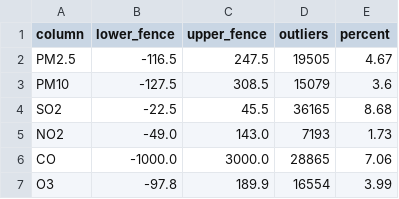
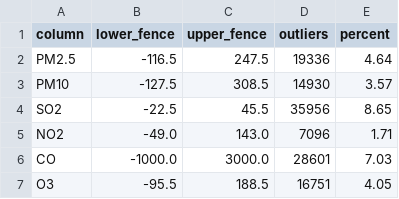
Before and after one commit to baqdauletd/air-quality-analysis, a CSV file: outputs/tables/iqr_outliers.csv, drawn as a sheet.

```diff
--- a/outputs/tables/iqr_outliers.csv
+++ b/outputs/tables/iqr_outliers.csv
@@ -1,7 +1,7 @@
 column,lower_fence,upper_fence,outliers,percent
-PM2.5,-116.5,247.5,19505,4.67
-PM10,-127.5,308.5,15079,3.6
-SO2,-22.5,45.5,36165,8.68
-NO2,-49.0,143.0,7193,1.73
-CO,-1000.0,3000.0,28865,7.06
-O3,-97.8,189.9,16554,3.99
+PM2.5,-116.5,247.5,19336,4.64
+PM10,-127.5,308.5,14930,3.57
+SO2,-22.5,45.5,35956,8.65
+NO2,-49.0,143.0,7096,1.71
+CO,-1000.0,3000.0,28601,7.03
+O3,-95.5,188.5,16751,4.05
```
Also changed, not shown: outputs/tables/benchmark_processing.csv, outputs/tables/descriptive_stats.csv, 26 other files.
